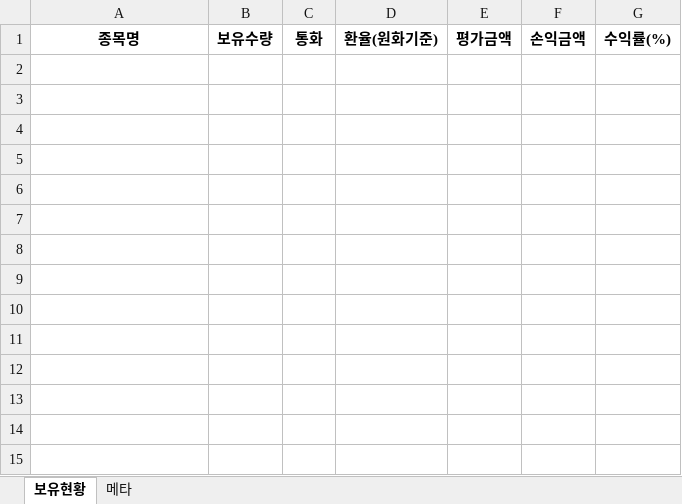
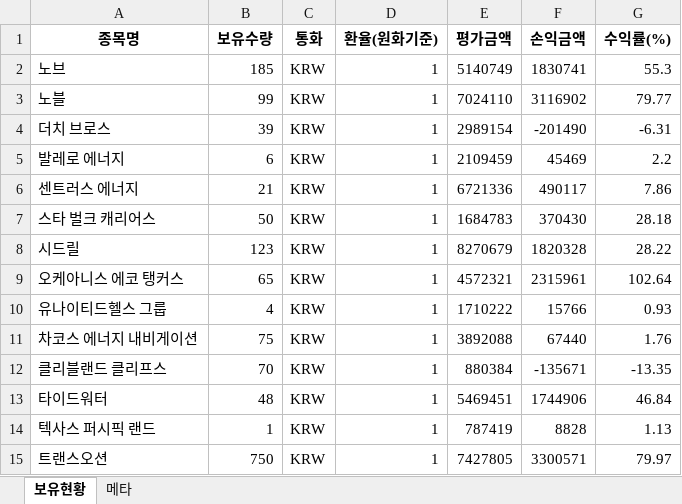
Before and after one commit to ssungjun83/invest_diary, an Excel workbook: portfolio_auto.xlsx, sheet 보유현황, drawn as a sheet; values as stored, in another font and other column widths than the file's, no borders; the diff names each change by its address in the sheet, - before the commit and + after, or states it on an @@ line.

Commit message:
auto: portfolio snapshot 2026-03-18 (2026-03-18T11:40:53)

```diff
--- a/portfolio_auto.xlsx (sheet 보유현황)
+++ b/portfolio_auto.xlsx (sheet 보유현황)
+row 2: 노브 | 185 | KRW | 1 | 5140749 | 1830741 | 55.3
+row 3: 노블 | 99 | KRW | 1 | 7024110 | 3116902 | 79.77
+row 4: 더치 브로스 | 39 | KRW | 1 | 2989154 | -201490 | -6.31
+row 5: 발레로 에너지 | 6 | KRW | 1 | 2109459 | 45469 | 2.2
+row 6: 센트러스 에너지 | 21 | KRW | 1 | 6721336 | 490117 | 7.86
+row 7: 스타 벌크 캐리어스 | 50 | KRW | 1 | 1684783 | 370430 | 28.18
+row 8: 시드릴 | 123 | KRW | 1 | 8270679 | 1820328 | 28.22
+row 9: 오케아니스 에코 탱커스 | 65 | KRW | 1 | 4572321 | 2315961 | 102.64
+row 10: 유나이티드헬스 그룹 | 4 | KRW | 1 | 1710222 | 15766 | 0.93
+row 11: 차코스 에너지 내비게이션 | 75 | KRW | 1 | 3892088 | 67440 | 1.76
+row 12: 클리블랜드 클리프스 | 70 | KRW | 1 | 880384 | -135671 | -13.35
+row 13: 타이드워터 | 48 | KRW | 1 | 5469451 | 1744906 | 46.84
+row 14: 텍사스 퍼시픽 랜드 | 1 | KRW | 1 | 787419 | 8828 | 1.13
+row 15: 트랜스오션 | 750 | KRW | 1 | 7427805 | 3300571 | 79.97
```
Also changed, not shown: sheet 메타.
